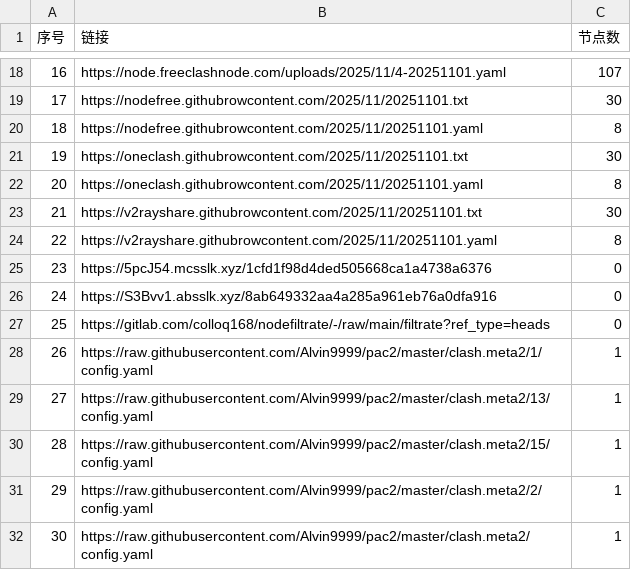
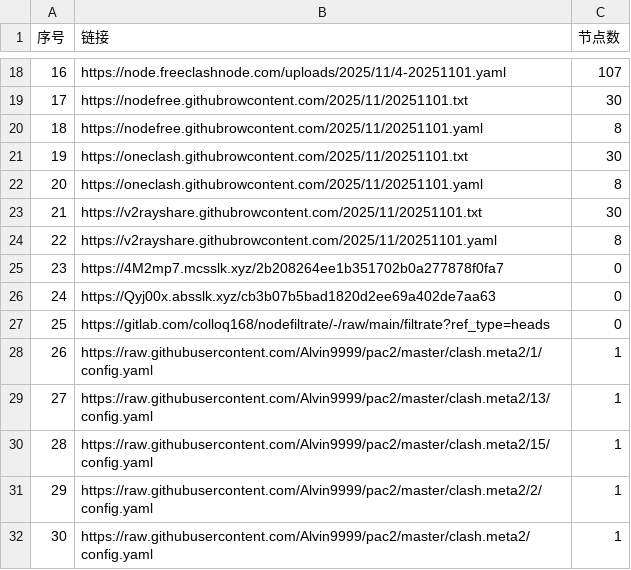
Before and after one commit to eshao731/AutoMergePublicNodes, a CSV file: list_result.csv, drawn as a sheet; only a part is shown, gaps mark what is left out.

```diff
--- a/list_result.csv
+++ b/list_result.csv
@@ -24,4 +24,4 @@
 22,https://v2rayshare.githubrowcontent.com/2025/11/20251101.yaml,8
-23,https://5pcJ54.mcsslk.xyz/1cfd1f98d4ded505668ca1a4738a6376,0
-24,https://S3Bvv1.absslk.xyz/8ab649332aa4a285a961eb76a0dfa916,0
+23,https://4M2mp7.mcsslk.xyz/2b208264ee1b351702b0a277878f0fa7,0
+24,https://Qyj00x.absslk.xyz/cb3b07b5bad1820d2ee69a402de7aa63,0
 25,https://gitlab.com/colloq168/nodefiltrate/-/raw/main/filtrate?ref_type=heads,0
```
Also changed, not shown: 16 other files.
